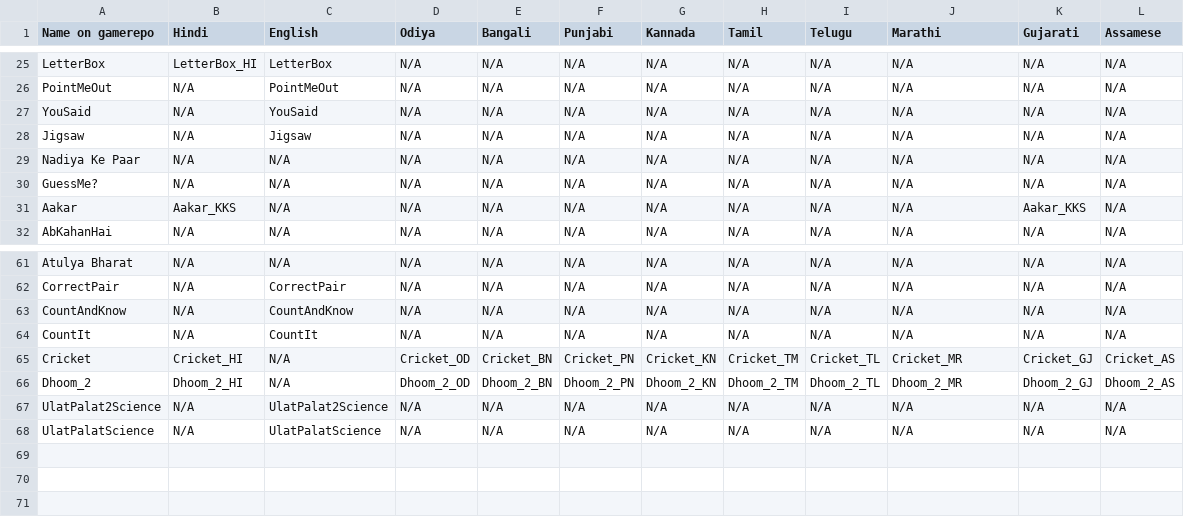
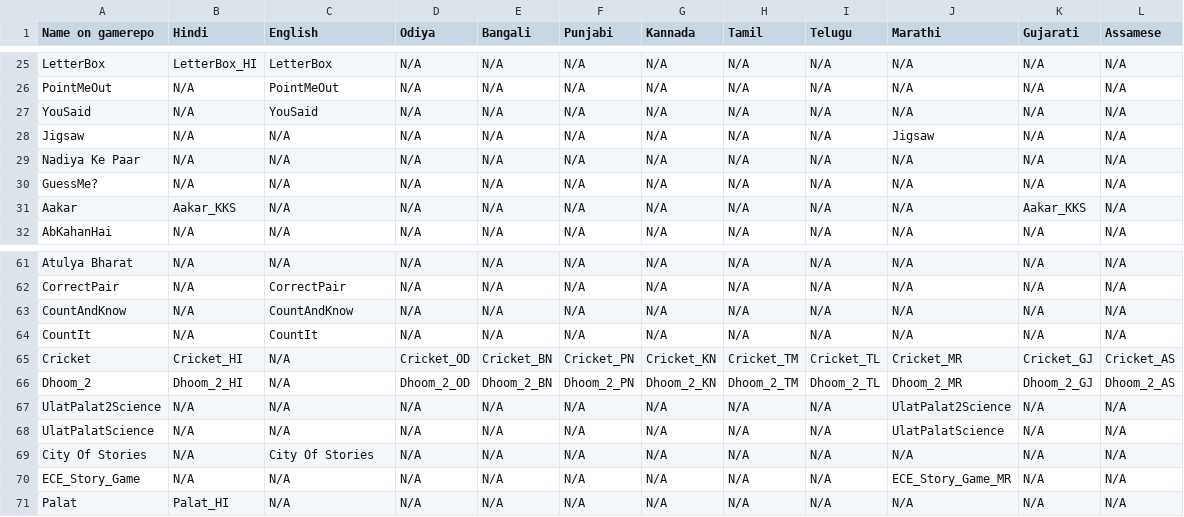
Before and after one commit to learningequality/sushi-chef-pradigi, a CSV file: notebooks/games_by_language_matrix.csv, drawn as a sheet; only a part is shown, gaps mark what is left out.

```diff
--- a/notebooks/games_by_language_matrix.csv
+++ b/notebooks/games_by_language_matrix.csv
@@ -27,3 +27,3 @@ PointMeOut,N/A,PointMeOut,N/A,N/A,N/A,N/A,N/A,N/A,N/A,N/A,N/A
 YouSaid,N/A,YouSaid,N/A,N/A,N/A,N/A,N/A,N/A,N/A,N/A,N/A
-Jigsaw,N/A,Jigsaw,N/A,N/A,N/A,N/A,N/A,N/A,N/A,N/A,N/A
+Jigsaw,N/A,N/A,N/A,N/A,N/A,N/A,N/A,N/A,Jigsaw,N/A,N/A
 Nadiya Ke Paar,N/A,N/A,N/A,N/A,N/A,N/A,N/A,N/A,N/A,N/A,N/A
@@ -66,3 +66,6 @@ Cricket,Cricket_HI,N/A,Cricket_OD,Cricket_BN,Cricket_PN,Cricket_KN,Cricket_TM,Cr
 Dhoom_2,Dhoom_2_HI,N/A,Dhoom_2_OD,Dhoom_2_BN,Dhoom_2_PN,Dhoom_2_KN,Dhoom_2_TM,Dhoom_2_TL,Dhoom_2_MR,Dhoom_2_GJ,Dhoom_2_AS
-UlatPalat2Science,N/A,UlatPalat2Science,N/A,N/A,N/A,N/A,N/A,N/A,N/A,N/A,N/A
-UlatPalatScience,N/A,UlatPalatScience,N/A,N/A,N/A,N/A,N/A,N/A,N/A,N/A,N/A
+UlatPalat2Science,N/A,N/A,N/A,N/A,N/A,N/A,N/A,N/A,UlatPalat2Science,N/A,N/A
+UlatPalatScience,N/A,N/A,N/A,N/A,N/A,N/A,N/A,N/A,UlatPalatScience,N/A,N/A
+City Of Stories,N/A,City Of Stories,N/A,N/A,N/A,N/A,N/A,N/A,N/A,N/A,N/A
+ECE_Story_Game,N/A,N/A,N/A,N/A,N/A,N/A,N/A,N/A,ECE_Story_Game_MR,N/A,N/A
+Palat,Palat_HI,N/A,N/A,N/A,N/A,N/A,N/A,N/A,N/A,N/A,N/A
```
Also changed, not shown: 6 other files.
